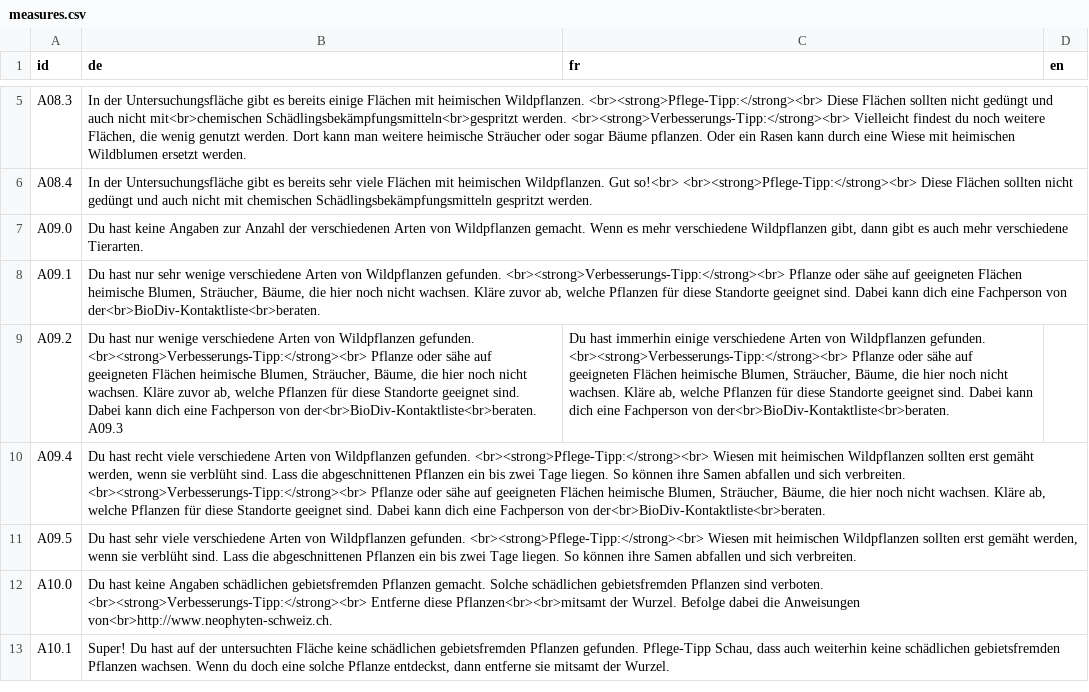
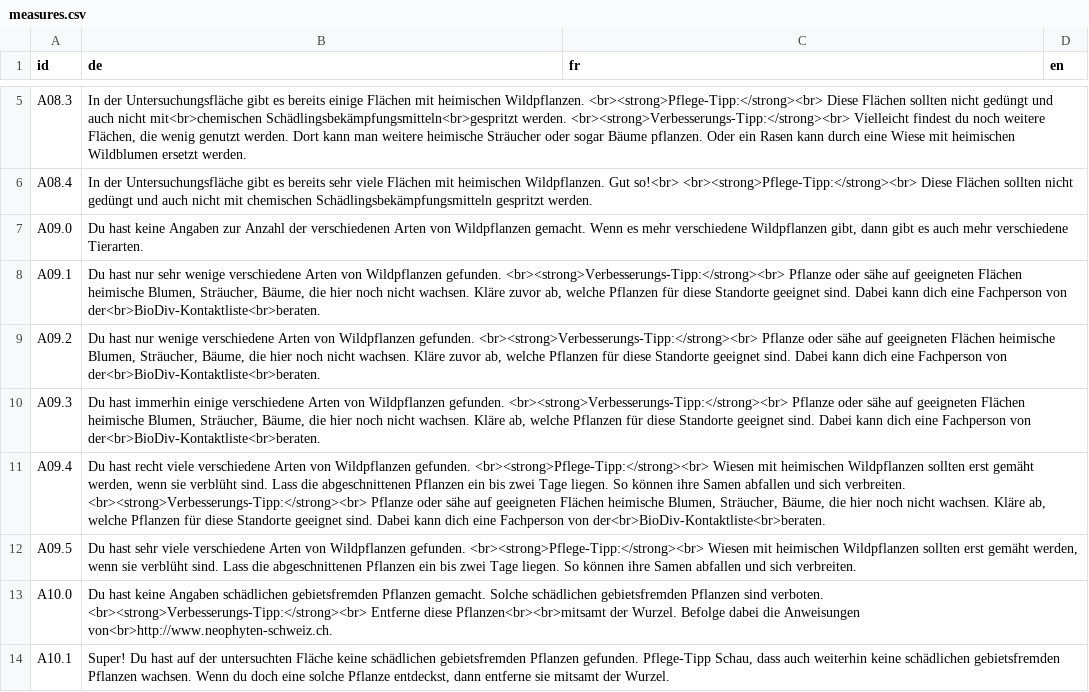
Before and after one commit to dlaumer/BioDivSchool, a CSV file: content/measures.csv, drawn as a sheet; only a part is shown, gaps mark what is left out; the diff names each change by its address in the sheet, - before the commit and + after, or states it on an @@ line.

Commit message:
Issue59 - Semikolon Issue at A09.3 resolved

```diff
--- a/content/measures.csv
+++ b/content/measures.csv
-B9 (de): …von der<br>BioDiv-Kontaktliste<br>beraten. A09.3
+B9 (de): …von der<br>BioDiv-Kontaktliste<br>beraten.
-C9 (fr): Du hast immerhin einige verschiedene Arten von Wildpflanzen gefunden. <br><strong>Verbesserungs-Tipp:</strong><br> Pflanze oder sähe auf geeigneten Flächen heimische Blumen, Sträucher, Bäume, die hier noch nicht wachsen. Kläre ab, welche Pflanzen für diese Standorte geeignet sind. Dabei kann dich eine Fachperson von der<br>BioDiv-Kontaktliste<br>beraten.
+C9 (fr): (empty)
+row 10: A09.3 | Du hast immerhin einige verschiedene Arten von Wildpflanzen gefunden. <br><strong>Verbesserungs-Tipp:</strong><br> Pflanze oder sähe auf geeigneten Flächen heimische Blumen, Sträucher, Bäume, die hier noch nicht wachsen. Kläre ab, welche Pflanzen für diese Standorte geeignet sind. Dabei kann dich eine Fachperson von der<br>BioDiv-Kontaktliste<br>beraten.
```
